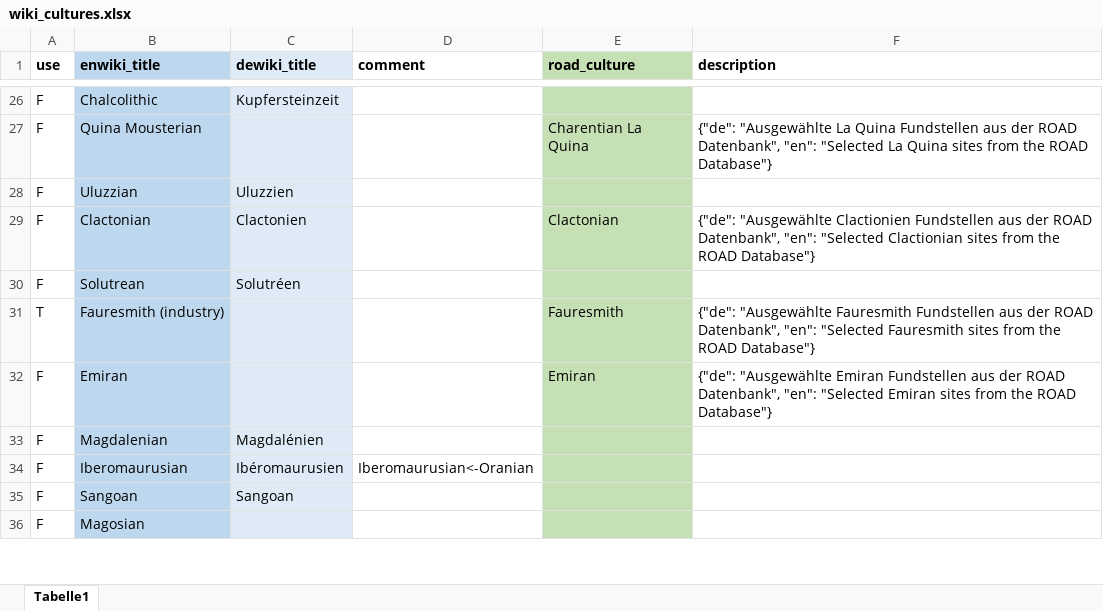
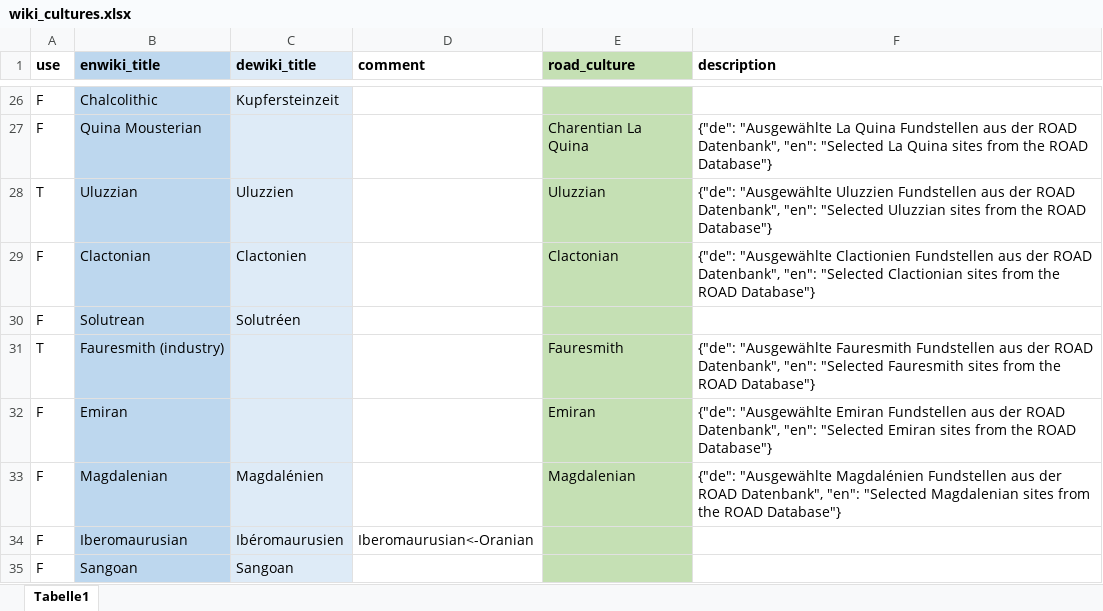
Before and after one commit to sommergeo/roceeh2wiki, an Excel workbook: data/wiki_cultures.xlsx, sheet Tabelle1, drawn as a sheet; only a part is shown, gaps mark what is left out; the shorter side is filled out with more unchanged rows; values as stored, in another font and other column widths than the file's, no borders; conditional formats not drawn; the diff names each change by its address in the sheet, - before the commit and + after, or states it on an @@ line.

```diff
--- a/data/wiki_cultures.xlsx (sheet Tabelle1)
+++ b/data/wiki_cultures.xlsx (sheet Tabelle1)
-A28 (use): F
+A28 (use): T
-E28 (road_culture): (empty)
+E28 (road_culture): Uluzzian
-F28 (description): (empty)
+F28 (description): {"de": "Ausgewählte Uluzzien Fundstellen aus der ROAD Datenbank", "en": "Selected Uluzzian sites from the ROAD Database"}
-E33 (road_culture): (empty)
+E33 (road_culture): Magdalenian
-F33 (description): (empty)
+F33 (description): {"de": "Ausgewählte Magdalénien Fundstellen aus der ROAD Datenbank", "en": "Selected Magdalenian sites from the ROAD Database"}
```
Also changed, not shown: 11 other files.
